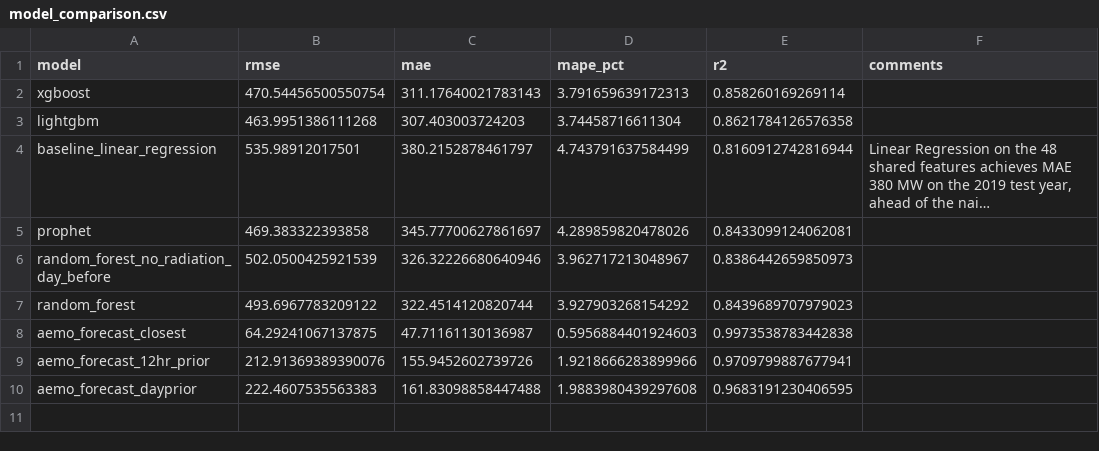
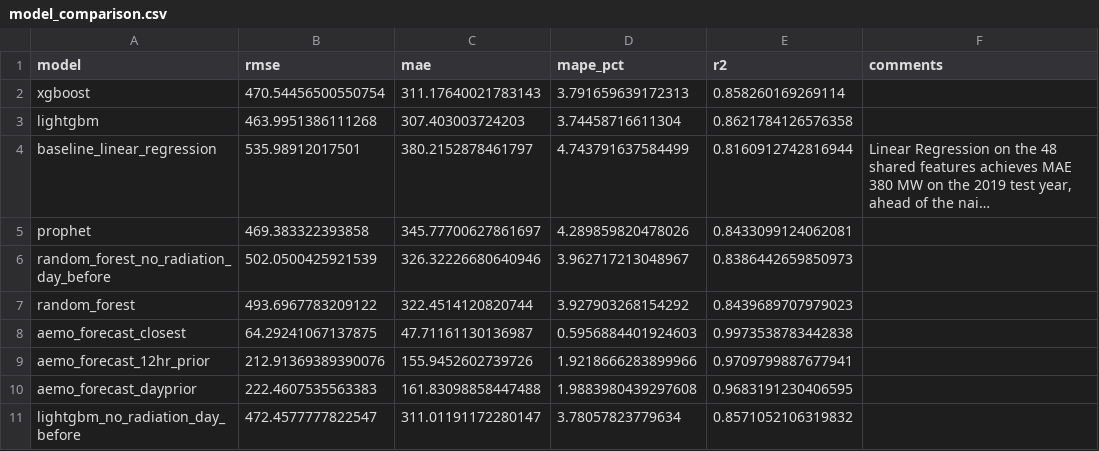
Before and after one commit to danielc088/ZZSC9020-group-A, a CSV file: results/model_comparison.csv, drawn as a sheet; long unchanged cells end in ….

Commit message:
Add LightGBM results without solar radiation

```diff
--- a/results/model_comparison.csv
+++ b/results/model_comparison.csv
@@ -12 +12,2 @@ aemo_forecast_12hr_prior,212.91369389390076,155.9452602739726,1.9218666283899966
 aemo_forecast_dayprior,222.4607535563383,161.83098858447488,1.9883980439297608,0.9683191230406595,
+lightgbm_no_radiation_day_before,472.4577777822547,311.01191172280147,3.78057823779634,0.8571052106319832,
```
Also changed, not shown: 2 other files.
